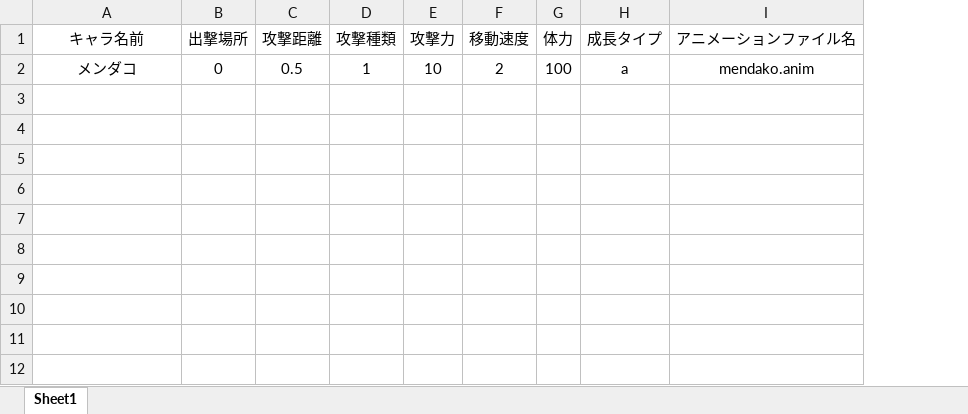
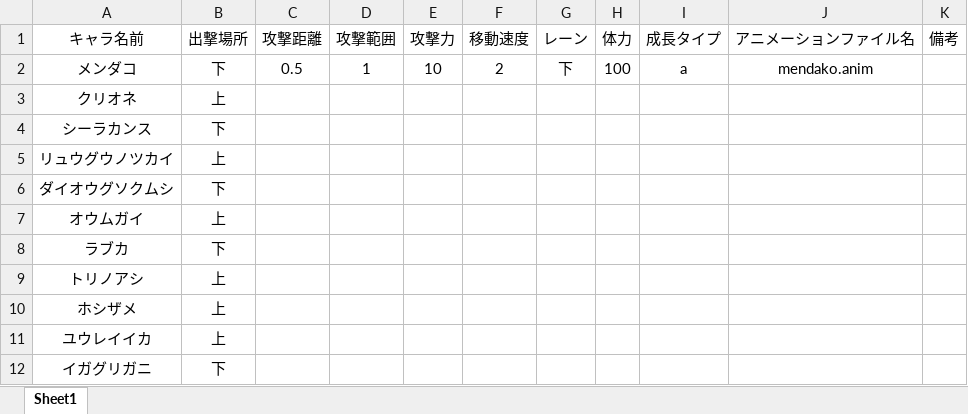
Before and after one commit to AmanoY/DeepSeaWar, an Excel workbook: Assets/Resources/gameData/charaData/template.xlsx, sheet Sheet1, drawn as a sheet; values as stored, in another font and other column widths than the file's, no borders; the diff names each change by its address in the sheet, - before the commit and + after, or states it on an @@ line.

```diff
--- a/Assets/Resources/gameData/charaData/template.xlsx (sheet Sheet1)
+++ b/Assets/Resources/gameData/charaData/template.xlsx (sheet Sheet1)
+column G (レーン), row 2: 下
+column K (備考), empty
-D1: 攻撃種類
+D1: 攻撃範囲
-B2 (出撃場所): 0
+B2 (出撃場所): 下
+row 3: クリオネ | 上
+row 4: シーラカンス | 下
+row 5: リュウグウノツカイ | 上
+row 6: ダイオウグソクムシ | 下
+row 7: オウムガイ | 上
+row 8: ラブカ | 下
+row 9: トリノアシ | 上
+row 10: ホシザメ | 上
+row 11: ユウレイイカ | 上
+row 12: イガグリガニ | 下
```
Also changed, not shown: 3 other files.
